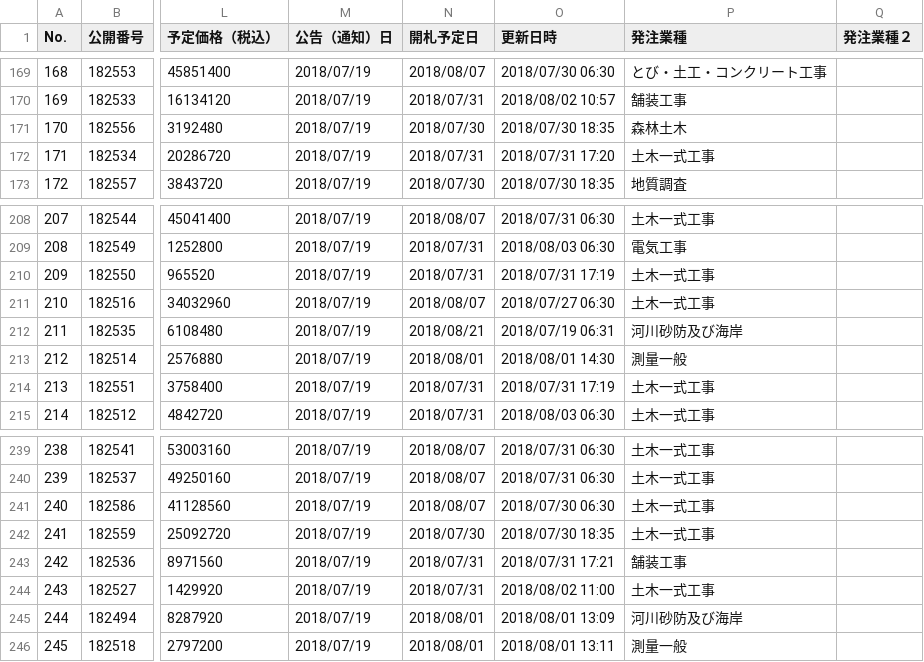
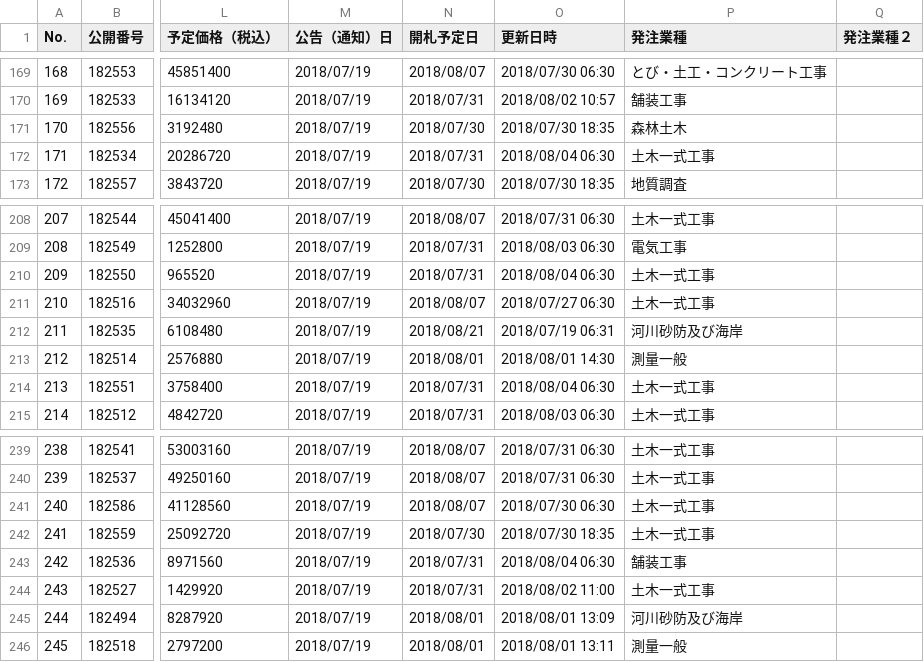
Before and after one commit to wakayama-pref-org/bid_information_system, a CSV file: csv/bid_information_system.csv, drawn as a sheet; only a part is shown, gaps mark what is left out; the diff names each change by its address in the sheet, - before the commit and + after, or states it on an @@ line.

```diff
--- a/csv/bid_information_system.csv
+++ b/csv/bid_information_system.csv
-O172 (更新日時): 2018/07/31 17:20
+O172 (更新日時): 2018/08/04 06:30
-O210 (更新日時): 2018/07/31 17:19
+O210 (更新日時): 2018/08/04 06:30
-O214 (更新日時): 2018/07/31 17:19
+O214 (更新日時): 2018/08/04 06:30
-O243 (更新日時): 2018/07/31 17:21
+O243 (更新日時): 2018/08/04 06:30
```
Also changed, not shown: 1 other file.
